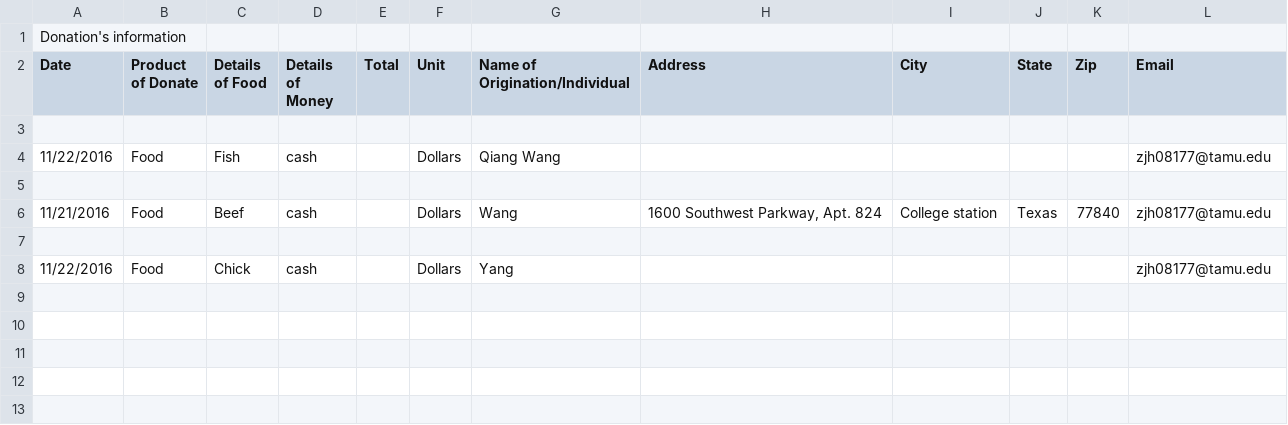
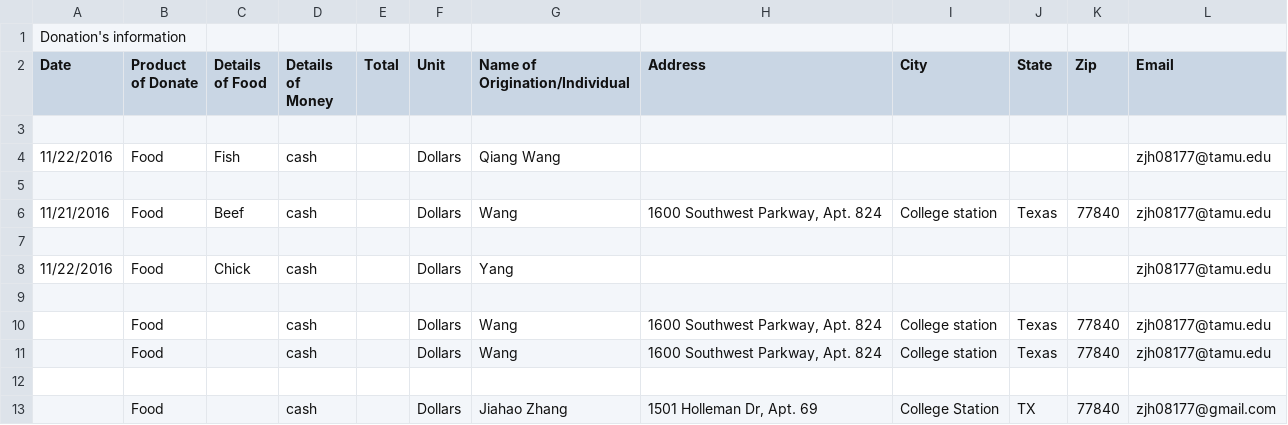
Before and after one commit to zhengkai2001/BV-Food-Bank, a CSV file: DonationInfo_2016-11-22.csv, drawn as a sheet; the diff names each change by its address in the sheet, - before the commit and + after, or states it on an @@ line.

```diff
--- a/DonationInfo_2016-11-22.csv
+++ b/DonationInfo_2016-11-22.csv
+row 9: (empty)
+row 10:  | Food |  | cash |  | Dollars | Wang | 1600 Southwest Parkway, Apt. 824 | College station | Texas | 77840 | zjh08177@tamu.edu
+row 11:  | Food |  | cash |  | Dollars | Wang | 1600 Southwest Parkway, Apt. 824 | College station | Texas | 77840 | zjh08177@tamu.edu
+row 12: (empty)
+row 13:  | Food |  | cash |  | Dollars | Jiahao Zhang | 1501 Holleman Dr, Apt. 69 | College Station | TX | 77840 | zjh08177@gmail.com
```
Also changed, not shown: 1 other file.
